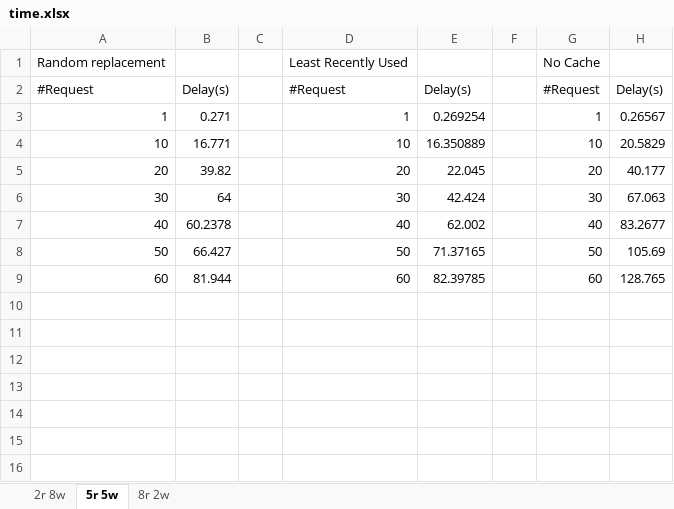
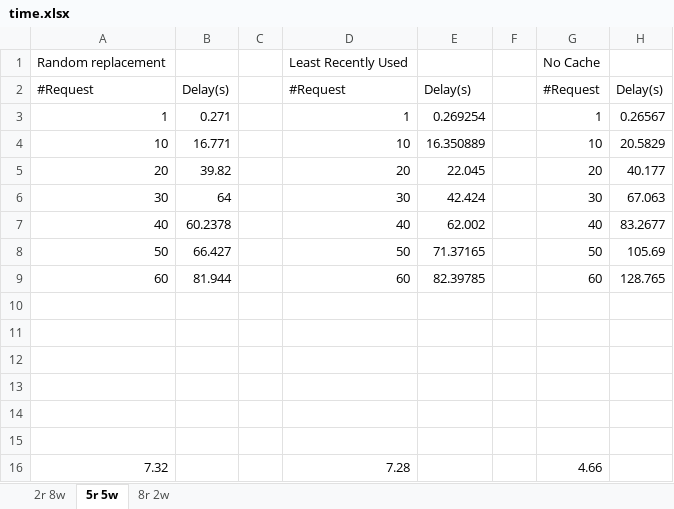
Before and after one commit to KayCarroll/ece1779-group3, an Excel workbook: performance_test/time.xlsx, sheet 5r 5w, drawn as a sheet; values as stored, in another font and other column widths than the file's, no borders; charts and pictures not drawn; the diff names each change by its address in the sheet, - before the commit and + after, or states it on an @@ line.

```diff
--- a/performance_test/time.xlsx (sheet 5r 5w)
+++ b/performance_test/time.xlsx (sheet 5r 5w)
+row 10: (empty)
+row 11: (empty)
+row 12: (empty)
+row 13: (empty)
+row 14: (empty)
+row 15: (empty)
+row 16: 7.32 |  |  | 7.28 |  |  | 4.66
```
Also changed, not shown: sheet 8r 2w, sheet 2r 8w, charts or pictures.
